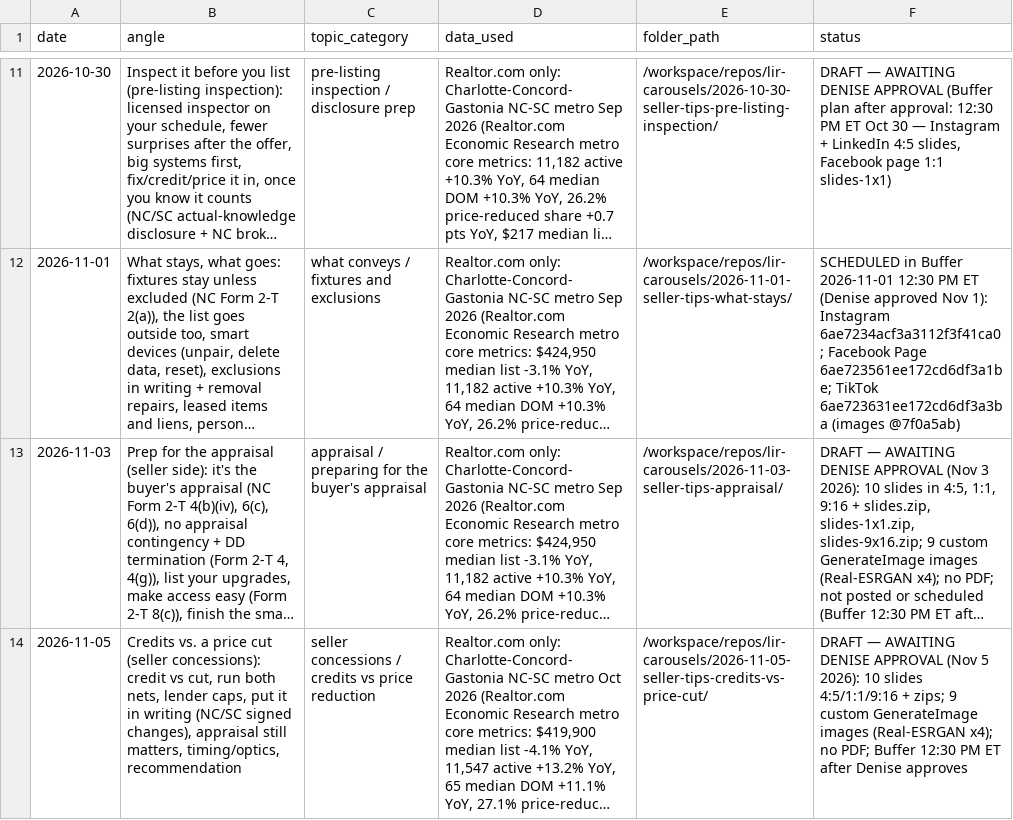
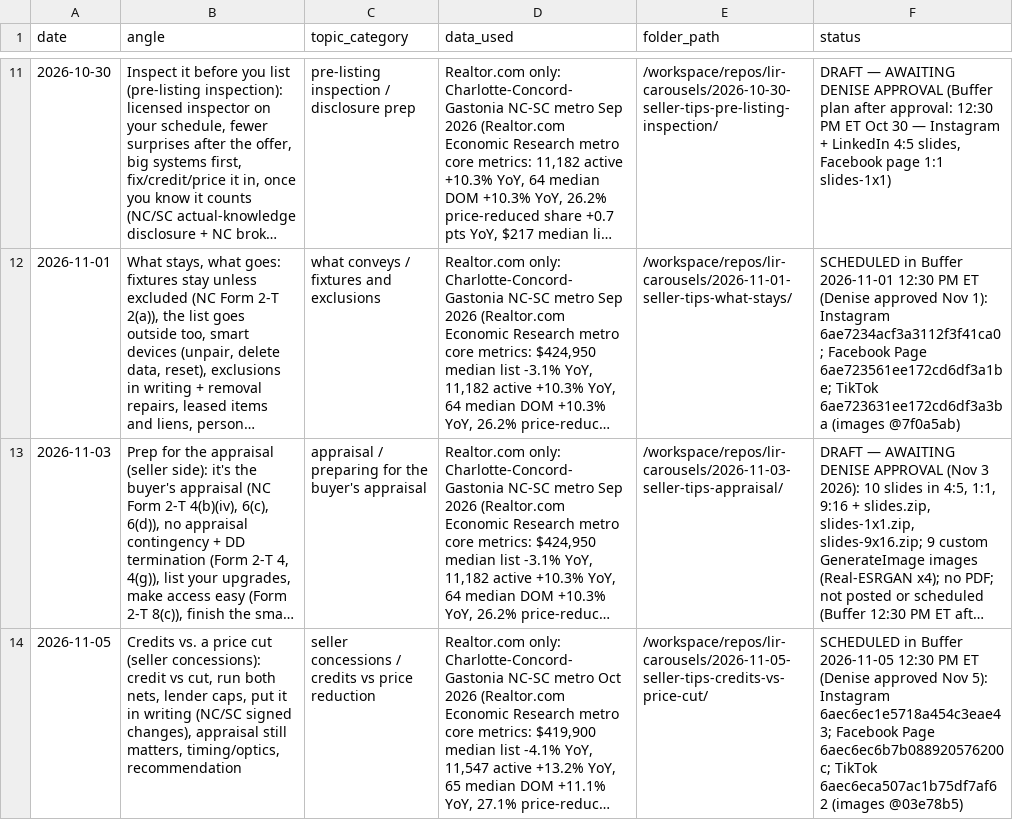
Before and after one commit to deniseGrok/lir-carousels, a CSV file: seller-tips-tracker.csv, drawn as a sheet; only a part is shown, gaps mark what is left out; long unchanged cells end in …; the diff names each change by its address in the sheet, - before the commit and + after, or states it on an @@ line.

```diff
--- a/seller-tips-tracker.csv
+++ b/seller-tips-tracker.csv
-F14 (status): DRAFT — AWAITING DENISE APPROVAL (Nov 5 2026): 10 slides 4:5/1:1/9:16 + zips; 9 custom GenerateImage images (Real-ESRGAN x4); no PDF; Buffer 12:30 PM ET after Denise approves
+F14 (status): SCHEDULED in Buffer 2026-11-05 12:30 PM ET (Denise approved Nov 5): Instagram 6aec6ec1e5718a454c3eae43; Facebook Page 6aec6ec6b7b088920576200c; TikTok 6aec6eca507ac1b75df7af62 (images @03e78b5)
```
Also changed, not shown: new-construction-carousel-tracker.csv, 1 other file.
